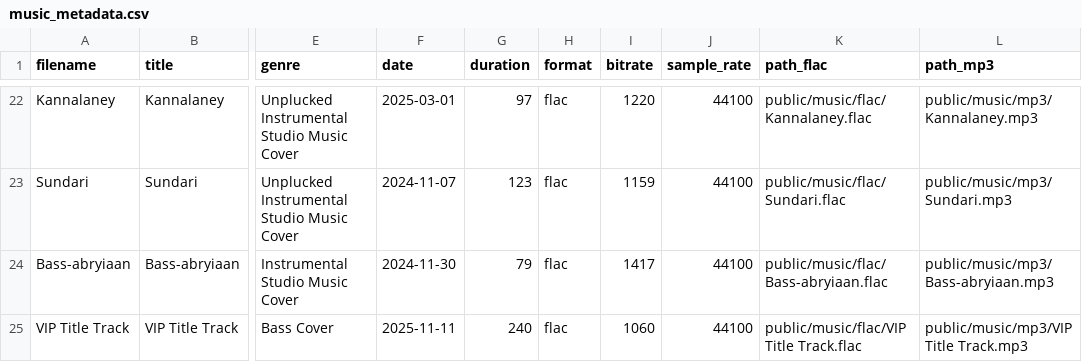
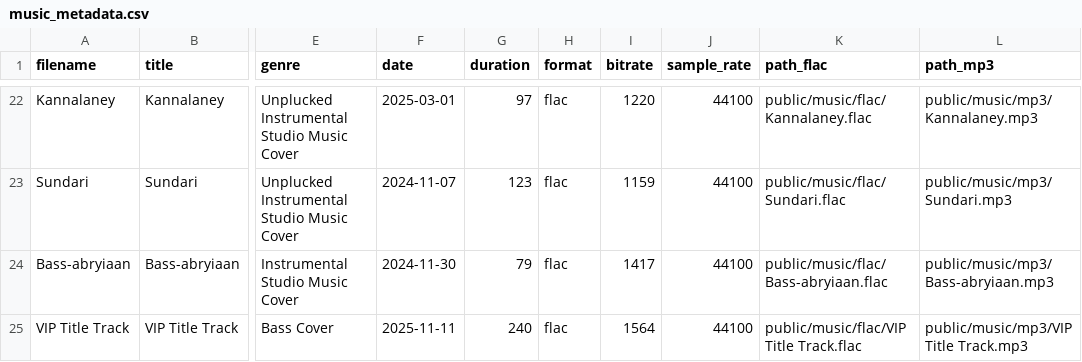
Before and after one commit to KeshavAnandCode/MusicPortfolio, a CSV file: data/music_metadata.csv, drawn as a sheet; only a part is shown, gaps mark what is left out; the diff names each change by its address in the sheet, - before the commit and + after, or states it on an @@ line.

Commit message:
Bitrate fixed

```diff
--- a/data/music_metadata.csv
+++ b/data/music_metadata.csv
-I25 (bitrate): 1060
+I25 (bitrate): 1564
```
Also changed, not shown: data/music_metadata_auto.csv, 1 other file.
